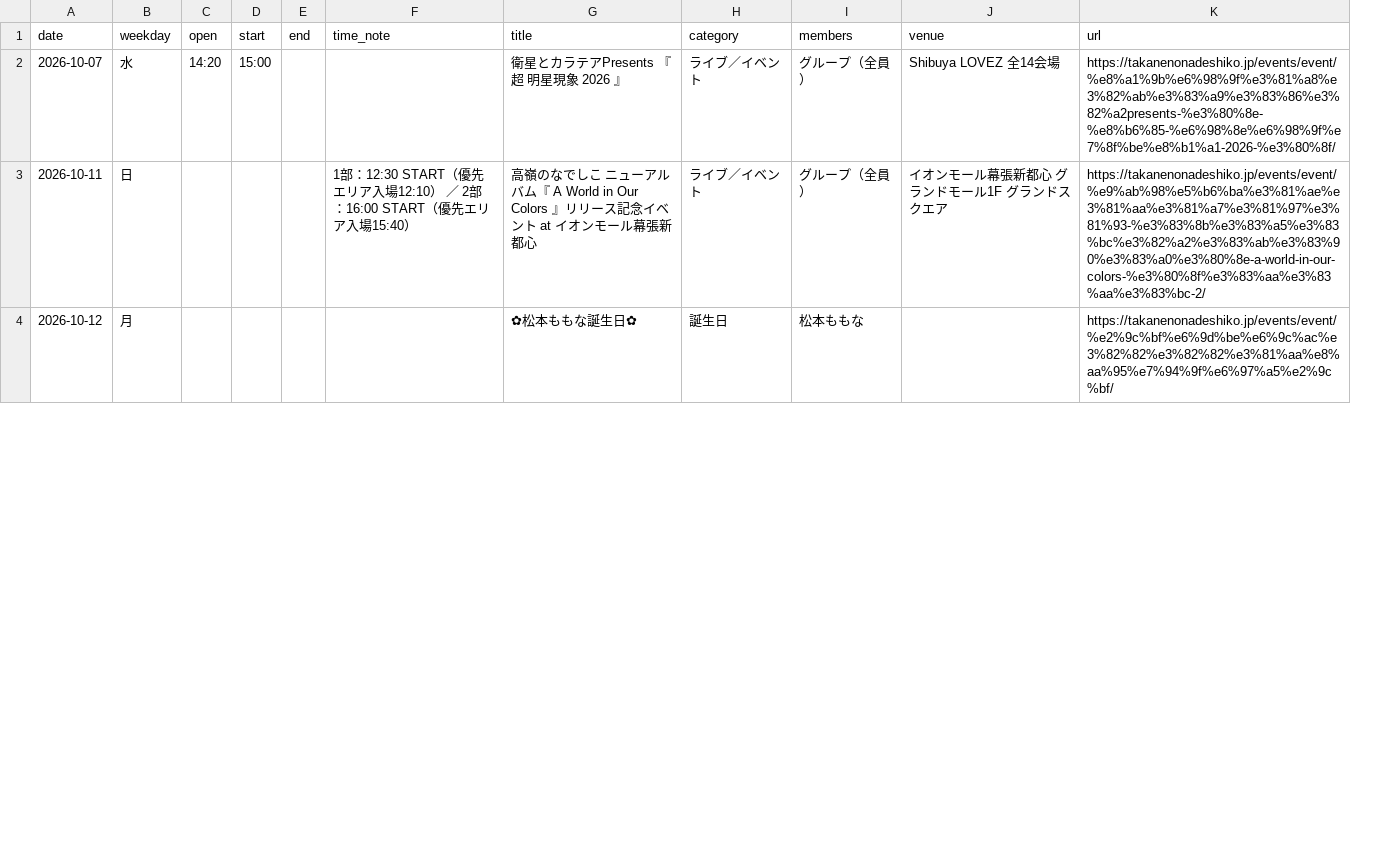
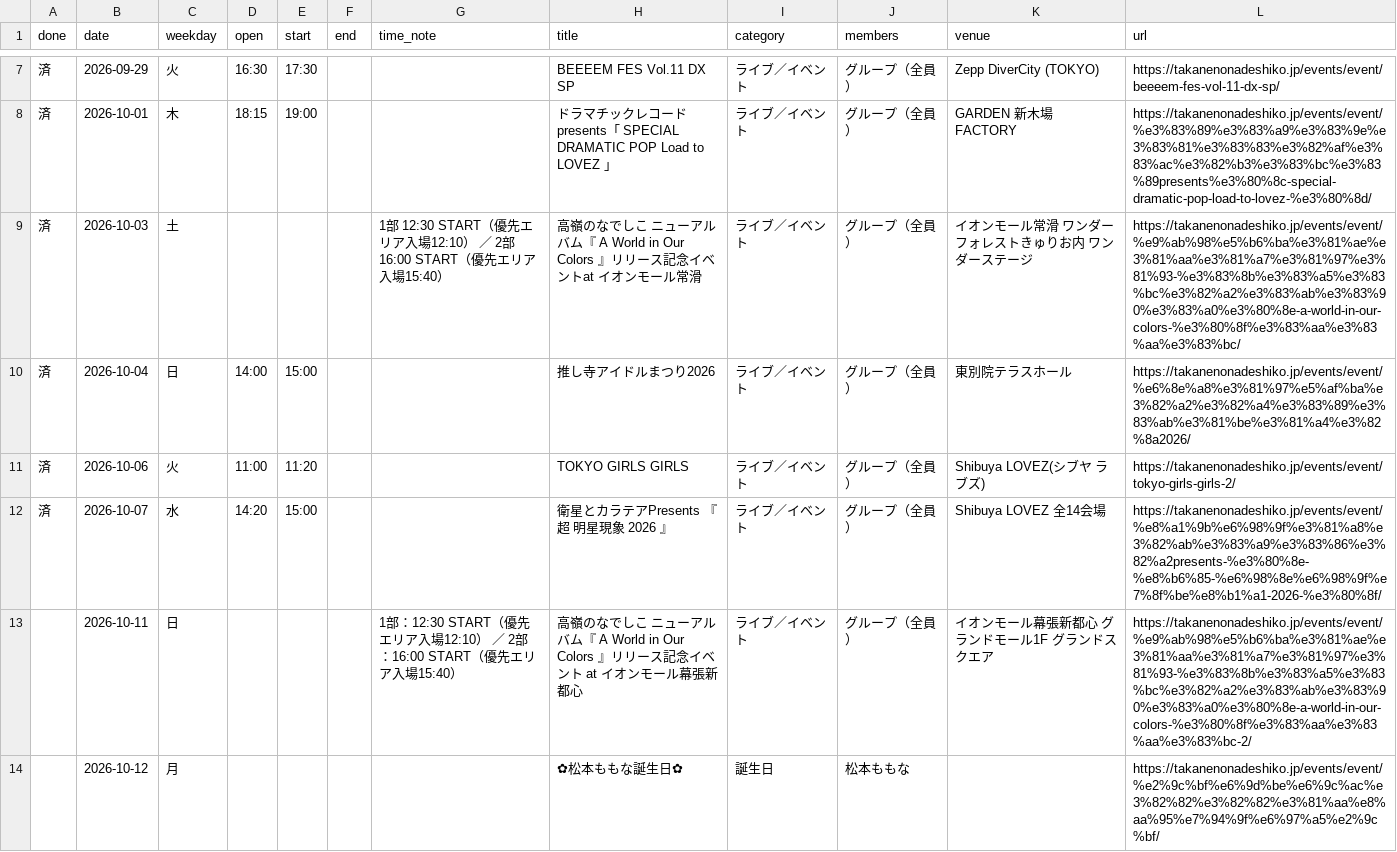
Before and after one commit to takaneko-fan/schedule, a CSV file: schedule.csv, drawn as a sheet; only a part is shown, gaps mark what is left out; the diff covers the shown part only; the diff names each change by its address in the sheet, - before the commit and + after, or states it on an @@ line.

```diff
--- a/schedule.csv
+++ b/schedule.csv
+column A (done), row 12: 済
+row 7: 済 | 2026-09-29 | 火 | 16:30 | 17:30 |  |  | BEEEEM FES Vol.11 DX SP | ライブ／イベント | グループ（全員） | Zepp DiverCity (TOKYO) | https://takanenonadeshiko.jp/events/event/beeeem-fes-vol-11-dx-sp/
+row 8: 済 | 2026-10-01 | 木 | 18:15 | 19:00 |  |  | ドラマチックレコードpresents「 SPECIAL DRAMATIC POP Load to LOVEZ 」 | ライブ／イベント | グループ（全員） | GARDEN 新木場 FACTORY | https://takanenonadeshiko.jp/events/event/%e3%83%89%e3%83%a9%e3%83%9e%e3%83%81%e3%83%83%e3%82%af%e3%83%ac%e3%82%b3%e3%83%bc%e3%83%89presents%e3%80%8c-special-dramatic-pop-load-to-lovez-%e3%80%8d/
+row 9: 済 | 2026-10-03 | 土 |  |  |  | 1部 12:30 START（優先エリア入場12:10） ／ 2部 16:00 START（優先エリア入場15:40） | 高嶺のなでしこ ニューアルバム『 A World in Our Colors 』リリース記念イベントat イオンモール常滑 | ライブ／イベント | グループ（全員） | イオンモール常滑 ワンダーフォレストきゅりお内 ワンダーステージ | https://takanenonadeshiko.jp/events/event/%e9%ab%98%e5%b6%ba%e3%81%ae%e3%81%aa%e3%81%a7%e3%81%97%e3%81%93-%e3%83%8b%e3%83%a5%e3%83%bc%e3%82%a2%e3%83%ab%e3%83%90%e3%83%a0%e3%80%8e-a-world-in-our-colors-%e3%80%8f%e3%83%aa%e3%83%aa%e3%83%bc/
+row 10: 済 | 2026-10-04 | 日 | 14:00 | 15:00 |  |  | 推し寺アイドルまつり2026 | ライブ／イベント | グループ（全員） | 東別院テラスホール | https://takanenonadeshiko.jp/events/event/%e6%8e%a8%e3%81%97%e5%af%ba%e3%82%a2%e3%82%a4%e3%83%89%e3%83%ab%e3%81%be%e3%81%a4%e3%82%8a2026/
+row 11: 済 | 2026-10-06 | 火 | 11:00 | 11:20 |  |  | TOKYO GIRLS GIRLS | ライブ／イベント | グループ（全員） | Shibuya LOVEZ(シブヤ ラブズ) | https://takanenonadeshiko.jp/events/event/tokyo-girls-girls-2/
```
Also changed, not shown: 6 added rows and 8 edited cells elsewhere in this file, 2 other files.
